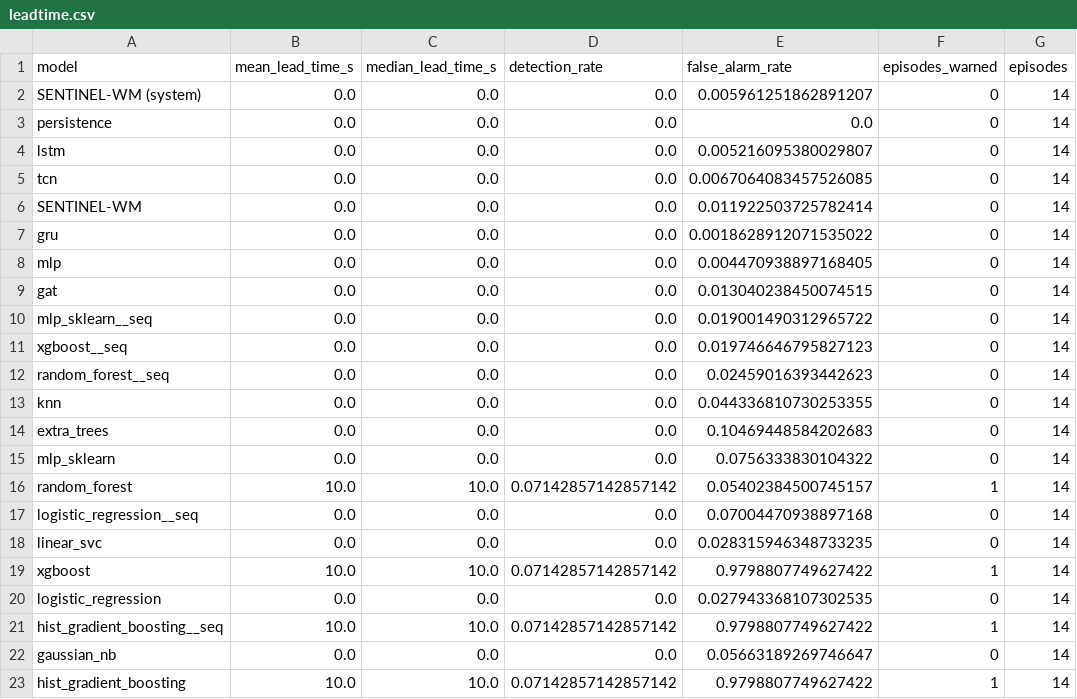
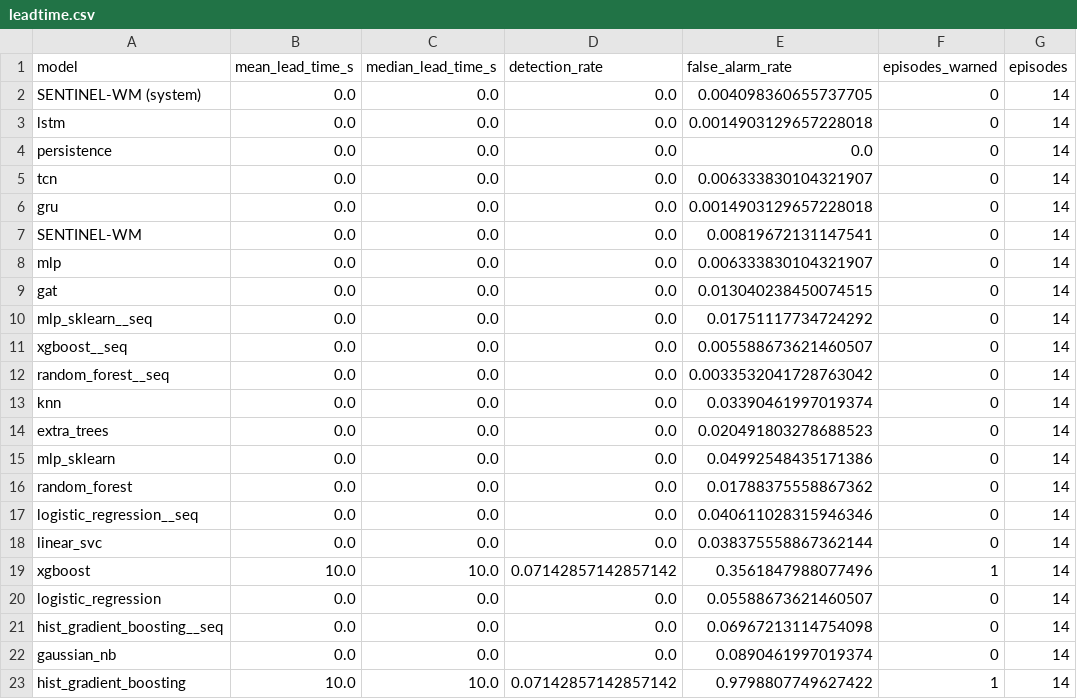
Before and after one commit to rajesh08114/SENTINEL_WM, a CSV file: runs/benchmarks/leadtime.csv, drawn as a sheet.

```diff
--- a/runs/benchmarks/leadtime.csv
+++ b/runs/benchmarks/leadtime.csv
@@ -1,23 +1,23 @@
 model,mean_lead_time_s,median_lead_time_s,detection_rate,false_alarm_rate,episodes_warned,episodes
-SENTINEL-WM (system),0.0,0.0,0.0,0.005961251862891207,0,14
+SENTINEL-WM (system),0.0,0.0,0.0,0.004098360655737705,0,14
+lstm,0.0,0.0,0.0,0.0014903129657228018,0,14
 persistence,0.0,0.0,0.0,0.0,0,14
-lstm,0.0,0.0,0.0,0.005216095380029807,0,14
-tcn,0.0,0.0,0.0,0.0067064083457526085,0,14
-SENTINEL-WM,0.0,0.0,0.0,0.011922503725782414,0,14
-gru,0.0,0.0,0.0,0.0018628912071535022,0,14
-mlp,0.0,0.0,0.0,0.004470938897168405,0,14
+tcn,0.0,0.0,0.0,0.006333830104321907,0,14
+gru,0.0,0.0,0.0,0.0014903129657228018,0,14
+SENTINEL-WM,0.0,0.0,0.0,0.00819672131147541,0,14
+mlp,0.0,0.0,0.0,0.006333830104321907,0,14
 gat,0.0,0.0,0.0,0.013040238450074515,0,14
-mlp_sklearn__seq,0.0,0.0,0.0,0.019001490312965722,0,14
-xgboost__seq,0.0,0.0,0.0,0.019746646795827123,0,14
-random_forest__seq,0.0,0.0,0.0,0.02459016393442623,0,14
-knn,0.0,0.0,0.0,0.044336810730253355,0,14
-extra_trees,0.0,0.0,0.0,0.10469448584202683,0,14
-mlp_sklearn,0.0,0.0,0.0,0.0756333830104322,0,14
-random_forest,10.0,10.0,0.07142857142857142,0.05402384500745157,1,14
-logistic_regression__seq,0.0,0.0,0.0,0.07004470938897168,0,14
-linear_svc,0.0,0.0,0.0,0.028315946348733235,0,14
-xgboost,10.0,10.0,0.07142857142857142,0.9798807749627422,1,14
-logistic_regression,0.0,0.0,0.0,0.027943368107302535,0,14
-hist_gradient_boosting__seq,10.0,10.0,0.07142857142857142,0.9798807749627422,1,14
-gaussian_nb,0.0,0.0,0.0,0.05663189269746647,0,14
+mlp_sklearn__seq,0.0,0.0,0.0,0.01751117734724292,0,14
+xgboost__seq,0.0,0.0,0.0,0.005588673621460507,0,14
+random_forest__seq,0.0,0.0,0.0,0.0033532041728763042,0,14
+knn,0.0,0.0,0.0,0.03390461997019374,0,14
+extra_trees,0.0,0.0,0.0,0.020491803278688523,0,14
+mlp_sklearn,0.0,0.0,0.0,0.04992548435171386,0,14
+random_forest,0.0,0.0,0.0,0.01788375558867362,0,14
+logistic_regression__seq,0.0,0.0,0.0,0.040611028315946346,0,14
+linear_svc,0.0,0.0,0.0,0.038375558867362144,0,14
+xgboost,10.0,10.0,0.07142857142857142,0.3561847988077496,1,14
+logistic_regression,0.0,0.0,0.0,0.05588673621460507,0,14
+hist_gradient_boosting__seq,0.0,0.0,0.0,0.06967213114754098,0,14
+gaussian_nb,0.0,0.0,0.0,0.0890461997019374,0,14
 hist_gradient_boosting,10.0,10.0,0.07142857142857142,0.9798807749627422,1,14
```
Also changed, not shown: runs/benchmarks/benchmark_full.csv, runs/benchmarks/per_family.csv, 44 other files.
